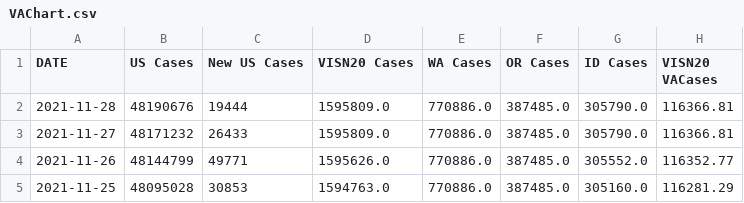
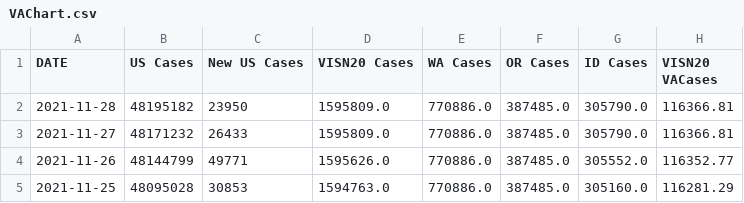
Before and after one commit to Codingfrfun/Covid-automation, a CSV file: VAChart.csv, drawn as a sheet; only a part is shown; the diff names each change by its address in the sheet, - before the commit and + after, or states it on an @@ line.

```diff
--- a/VAChart.csv
+++ b/VAChart.csv
-B2 (US Cases): 48190676
+B2 (US Cases): 48195182
-C2 (New US Cases): 19444
+C2 (New US Cases): 23950
```
Also changed, not shown: CCTVAChart2.csv, CountyVACOVID.csv.
